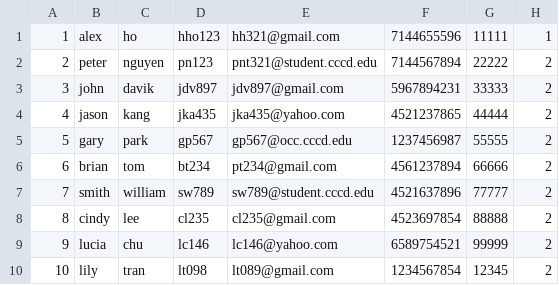
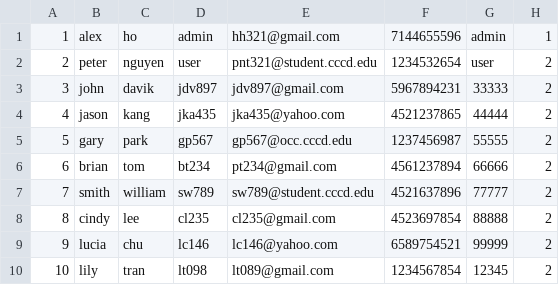
Before and after one commit to dnguyenocc/OCCCommunityServiceHours, a CSV file: app/src/main/assets/User.csv, drawn as a sheet.

Commit message:
update Table Login

```diff
--- a/app/src/main/assets/User.csv
+++ b/app/src/main/assets/User.csv
@@ -1,3 +1,3 @@
-1,alex,ho,hho123,hh321@gmail.com,7144655596,11111,1
-2,peter,nguyen,pn123,pnt321@student.cccd.edu,7144567894,22222,2
+1,alex,ho,admin,hh321@gmail.com,7144655596,admin,1
+2,peter,nguyen,user,pnt321@student.cccd.edu,1234532654,user,2
 3,john,davik,jdv897,jdv897@gmail.com,5967894231,33333,2
```
Also changed, not shown: 5 other files.
